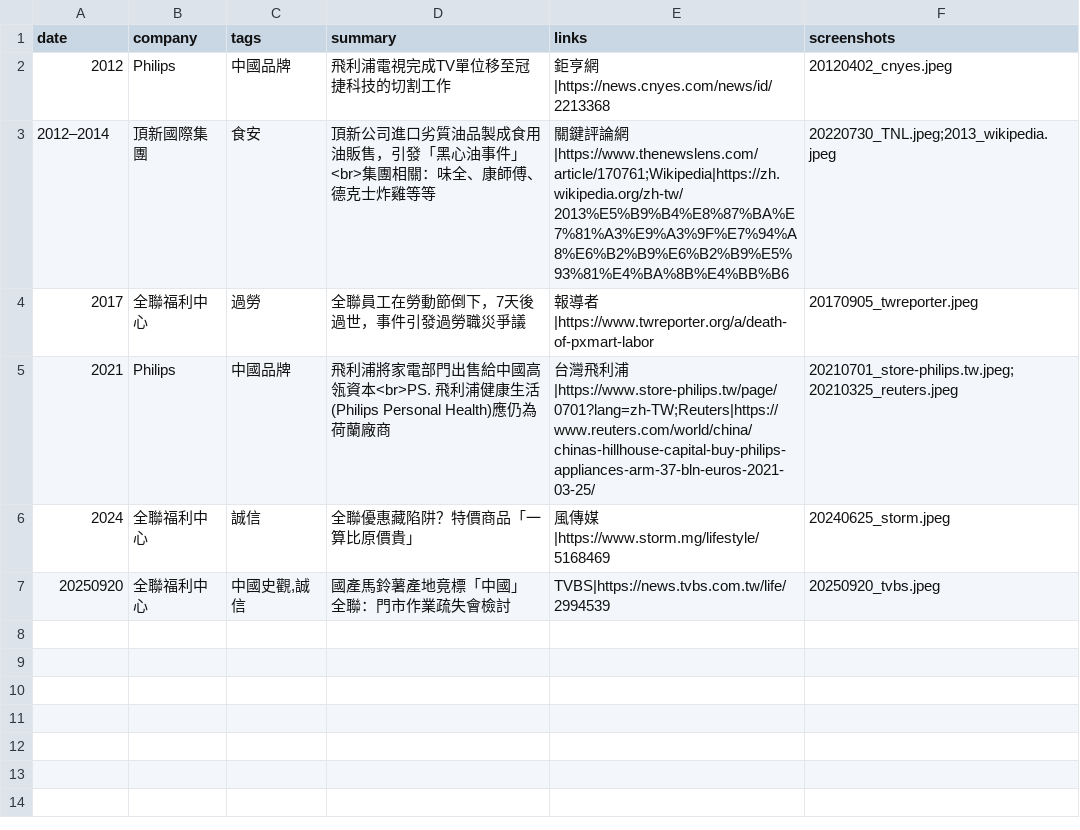
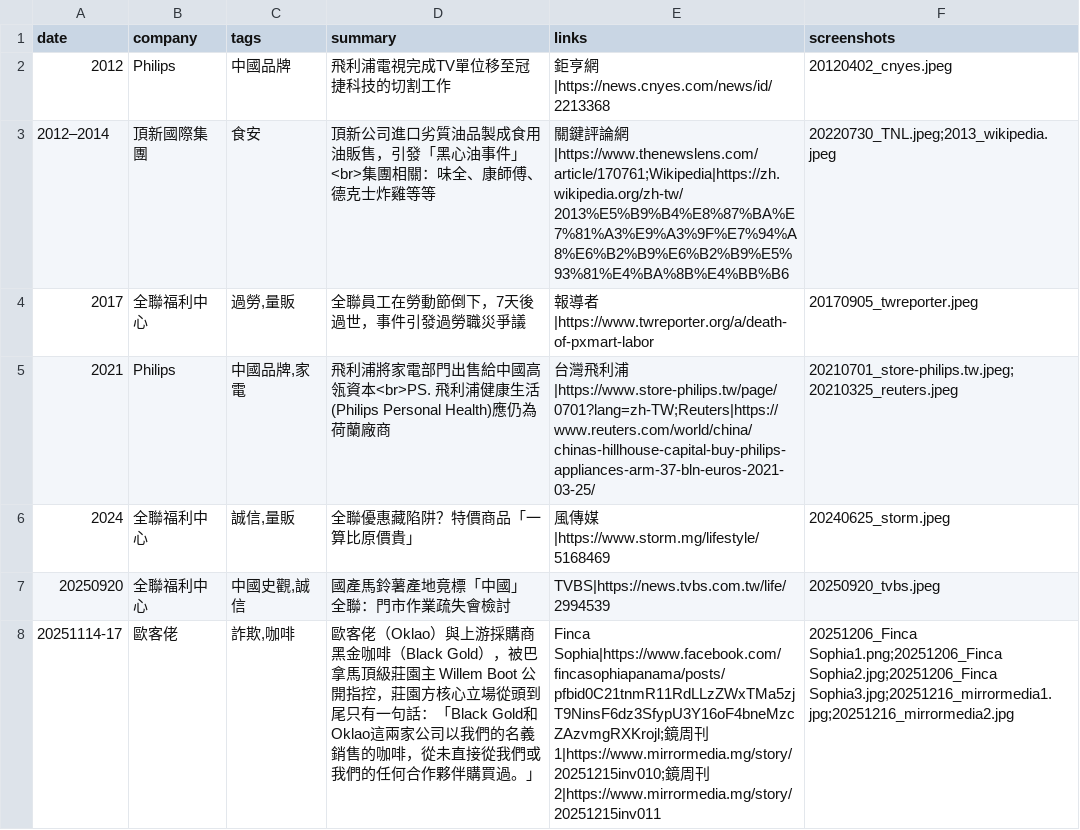
Before and after one commit to nonetw/Record-of-Controversial-Events, a CSV file: data/events.csv, drawn as a sheet.

Commit message:
add 2025 Oklao event; add industrial tags

```diff
--- a/data/events.csv
+++ b/data/events.csv
@@ -3,5 +3,6 @@ date,company,tags,summary,links,screenshots
 2012–2014,頂新國際集團,"食安","頂新公司進口劣質油品製成食用油販售，引發「黑心油事件」<br>集團相關：味全、康師傅、德克士炸雞等等","關鍵評論網|https://www.thenewslens.com/article/170761;Wikipedia|https://zh.wikipedia.org/zh-tw/2013%E5%B9%B4%E8%87%BA%E7%81%A3%E9%A3%9F%E7%94%A8%E6%B2%B9%E6%B2%B9%E5%93%81%E4%BA%8B%E4%BB%B6","20220730_TNL.jpeg;2013_wikipedia.jpeg"
-2017,全聯福利中心,"過勞","全聯員工在勞動節倒下，7天後過世，事件引發過勞職災爭議","報導者|https://www.twreporter.org/a/death-of-pxmart-labor","20170905_twreporter.jpeg"
-2021,Philips,"中國品牌","飛利浦將家電部門出售給中國高瓴資本<br>PS. 飛利浦健康生活(Philips Personal Health)應仍為荷蘭廠商","台灣飛利浦|https://www.store-philips.tw/page/0701?lang=zh-TW;Reuters|https://www.reuters.com/world/china/chinas-hillhouse-capital-buy-philips-appliances-arm-37-bln-euros-2021-03-25/","20210701_store-philips.tw.jpeg;20210325_reuters.jpeg"
-2024,全聯福利中心,"誠信","全聯優惠藏陷阱？特價商品「一算比原價貴」","風傳媒|https://www.storm.mg/lifestyle/5168469","20240625_storm.jpeg"
+2017,全聯福利中心,"過勞,量販","全聯員工在勞動節倒下，7天後過世，事件引發過勞職災爭議","報導者|https://www.twreporter.org/a/death-of-pxmart-labor","20170905_twreporter.jpeg"
+2021,Philips,"中國品牌,家電","飛利浦將家電部門出售給中國高瓴資本<br>PS. 飛利浦健康生活(Philips Personal Health)應仍為荷蘭廠商","台灣飛利浦|https://www.store-philips.tw/page/0701?lang=zh-TW;Reuters|https://www.reuters.com/world/china/chinas-hillhouse-capital-buy-philips-appliances-arm-37-bln-euros-2021-03-25/","20210701_store-philips.tw.jpeg;20210325_reuters.jpeg"
+2024,全聯福利中心,"誠信,量販","全聯優惠藏陷阱？特價商品「一算比原價貴」","風傳媒|https://www.storm.mg/lifestyle/5168469","20240625_storm.jpeg"
 20250920,全聯福利中心,"中國史觀,誠信","國產馬鈴薯產地竟標「中國」 全聯：門市作業疏失會檢討","TVBS|https://news.tvbs.com.tw/life/2994539","20250920_tvbs.jpeg"
+20251114-17,歐客佬,"詐欺,咖啡","歐客佬（Oklao）與上游採購商黑金咖啡（Black Gold），被巴拿馬頂級莊園主 Willem Boot 公開指控，莊園方核心立場從頭到尾只有一句話：「Black Gold和Oklao這兩家公司以我們的名義銷售的咖啡，從未直接從我們或我們的任何合作夥伴購買過。」","Finca Sophia|https://www.facebook.com/fincasophiapanama/posts/pfbid0C21tnmR11RdLLzZWxTMa5zjT9NinsF6dz3SfypU3Y16oF4bneMzcZAzvmgRXKrojl;鏡周刊1|https://www.mirrormedia.mg/story/20251215inv010;鏡周刊2|https://www.mirrormedia.mg/story/20251215inv011","20251206_Finca Sophia1.png;20251206_Finca Sophia2.jpg;20251206_Finca Sophia3.jpg;20251216_mirrormedia1.jpg;20251216_mirrormedia2.jpg"
```
Also changed, not shown: 6 other files.
